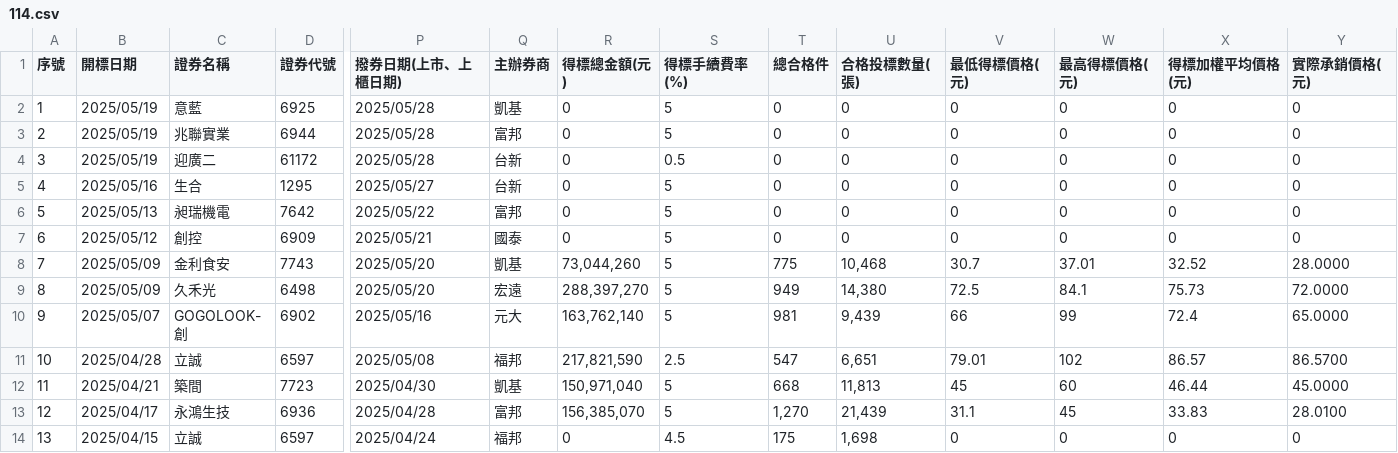
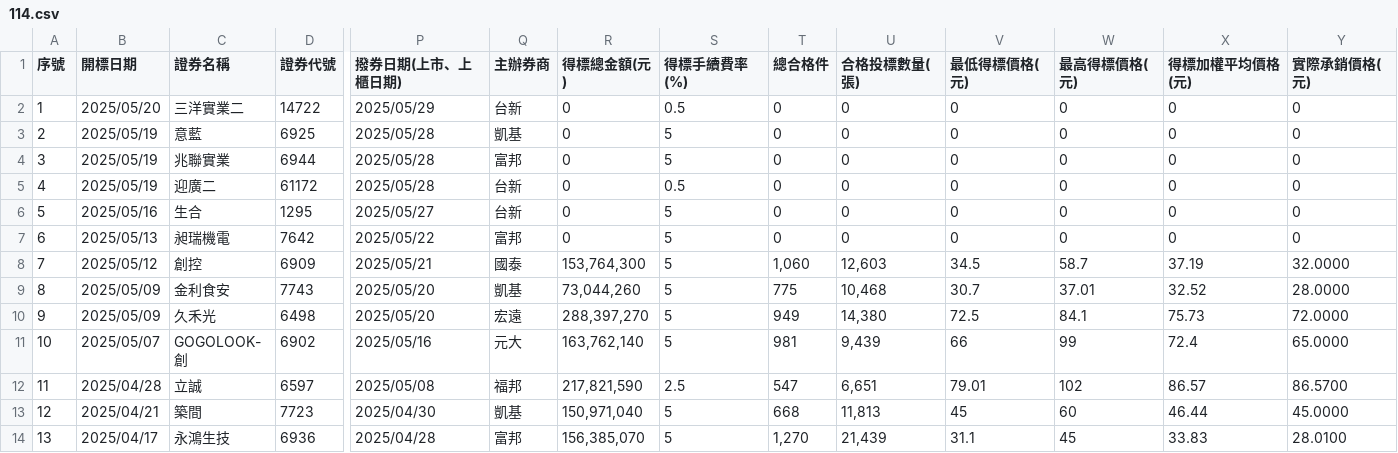
Before and after one commit to Aryido/auction, a CSV file: years/114.csv, drawn as a sheet; only a part is shown, gaps mark what is left out; the shorter side is filled out with more unchanged rows; addresses are those after the commit; rows hold the shown columns only; the diff names each change by its address in the sheet, - before the commit and + after, or states it on an @@ line.

```diff
--- a/years/114.csv
+++ b/years/114.csv
+row 2: 1 | 2025/05/20 | 三洋實業二 | 14722 | 2025/05/29 | 台新 | 0 | 0.5 | 0 | 0 | 0 | 0 | 0 | 0
@@ column A (序號) renumbered from row 3 down @@
-R8 (得標總金額(元)): 0
+R8 (得標總金額(元)): 153,764,300
-T8 (總合格件): 0
+T8 (總合格件): 1,060
-U8 (合格投標數量(張)): 0
+U8 (合格投標數量(張)): 12,603
-V8 (最低得標價格(元)): 0
+V8 (最低得標價格(元)): 34.5
-W8 (最高得標價格(元)): 0
+W8 (最高得標價格(元)): 58.7
-X8 (得標加權平均價格(元)): 0
+X8 (得標加權平均價格(元)): 37.19
-Y8 (實際承銷價格(元)): 0
+Y8 (實際承銷價格(元)): 32.0000
```
Also changed, not shown: years/final/merged.csv.
